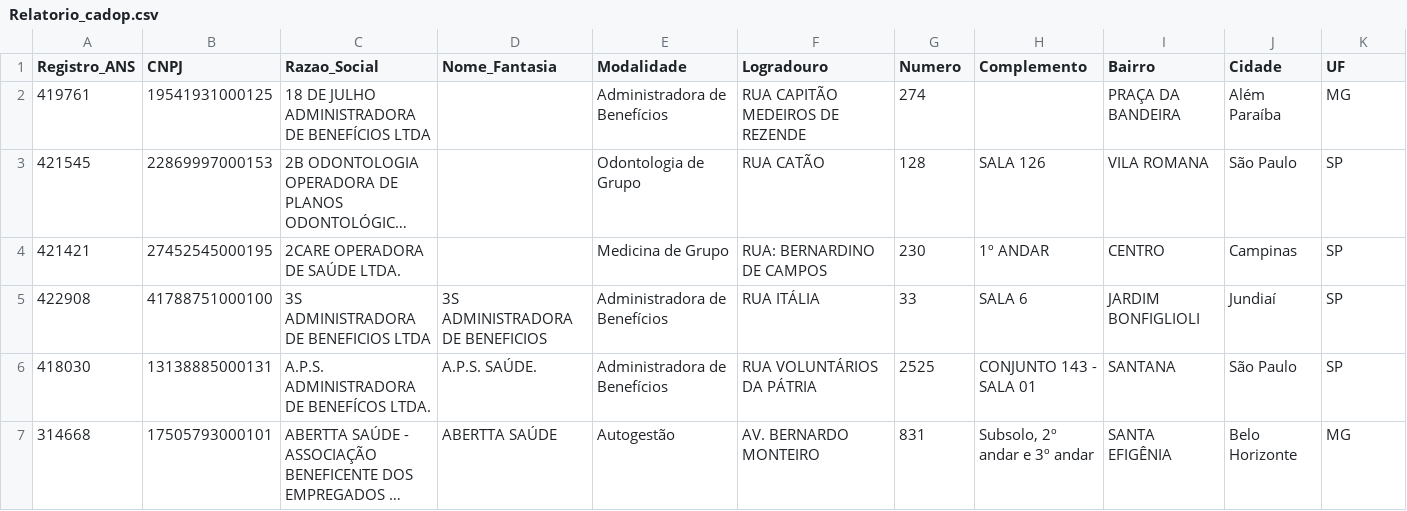
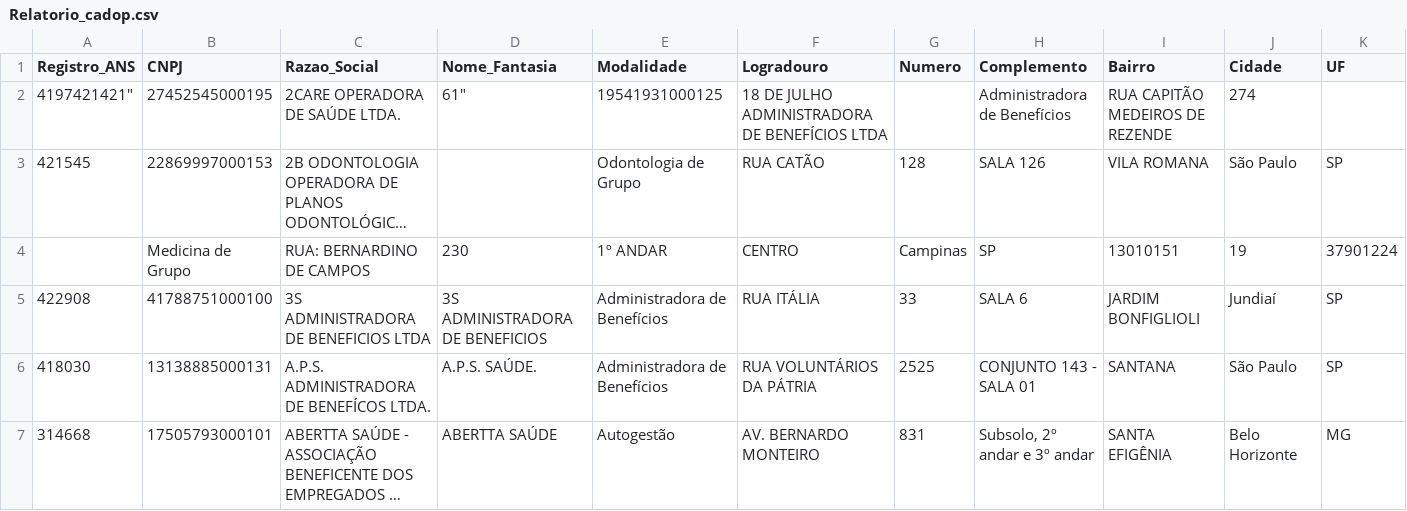
Before and after one commit to Apolinar1o/IntuitiveCode, a CSV file: arquivos/Relatorio_cadop.csv, drawn as a sheet; only a part is shown; long unchanged cells end in …; removed rows and columns are numbered as before the commit, all else as after; rows hold the shown columns only; the diff names each change by its address in the sheet, - before the commit and + after, or states it on an @@ line.

```diff
--- a/arquivos/Relatorio_cadop.csv
+++ b/arquivos/Relatorio_cadop.csv
-row 2: 419761 | 19541931000125 | 18 DE JULHO ADMINISTRADORA DE BENEFÍCIOS LTDA |  | Administradora de Benefícios | RUA CAPITÃO MEDEIROS DE REZENDE | 274 |  | PRAÇA DA BANDEIRA | Além Paraíba | MG
+row 2: 4197421421" | 27452545000195 | 2CARE OPERADORA DE SAÚDE LTDA. | 61" | 19541931000125 | 18 DE JULHO ADMINISTRADORA DE BENEFÍCIOS LTDA |  | Administradora de Benefícios | RUA CAPITÃO MEDEIROS DE REZENDE | 274
-row 4: 421421 | 27452545000195 | 2CARE OPERADORA DE SAÚDE LTDA. |  | Medicina de Grupo | RUA: BERNARDINO DE CAMPOS | 230 | 1º ANDAR | CENTRO | Campinas | SP
+row 4:  | Medicina de Grupo | RUA: BERNARDINO DE CAMPOS | 230 | 1º ANDAR | CENTRO | Campinas | SP | 13010151 | 19 | 37901224
```
Also changed, not shown: 14 other files.
